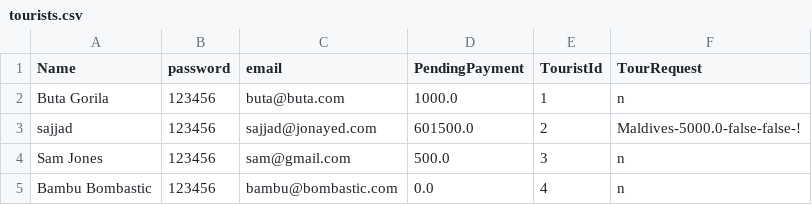
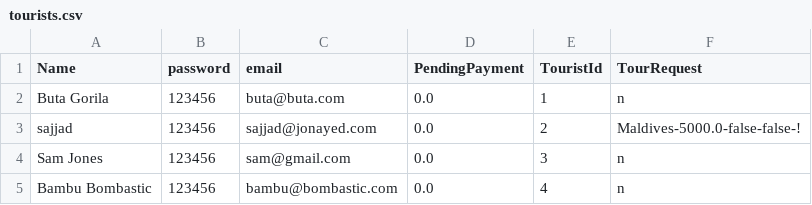
Before and after one commit to jonayeds/JAVA-OOP-Project, a CSV file: data/tourists.csv, drawn as a sheet.

Commit message:
Successfully written Packages data while exiting

```diff
--- a/data/tourists.csv
+++ b/data/tourists.csv
@@ -1,5 +1,5 @@
 Name,password,email,PendingPayment,TouristId,TourRequest
-Buta Gorila,123456,buta@buta.com,1000.0,1,n
-sajjad,123456,sajjad@jonayed.com,601500.0,2,Maldives-5000.0-false-false-!
-Sam Jones,123456,sam@gmail.com,500.0,3,n
+Buta Gorila,123456,buta@buta.com,0.0,1,n
+sajjad,123456,sajjad@jonayed.com,0.0,2,Maldives-5000.0-false-false-!
+Sam Jones,123456,sam@gmail.com,0.0,3,n
 Bambu Bombastic,123456,bambu@bombastic.com,0.0,4,n
```
Also changed, not shown: 6 other files.
